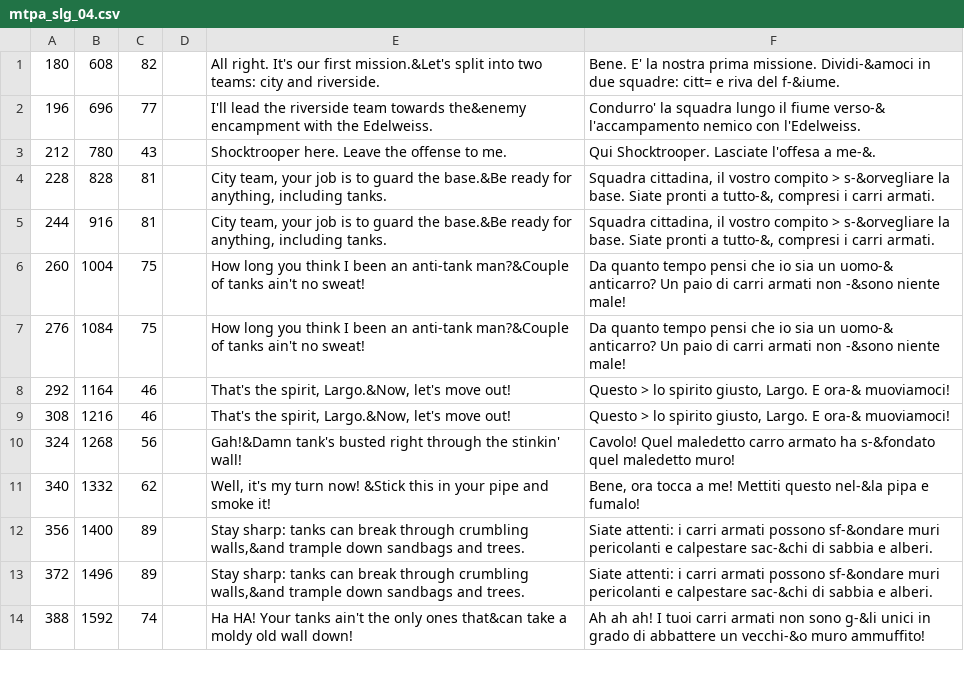
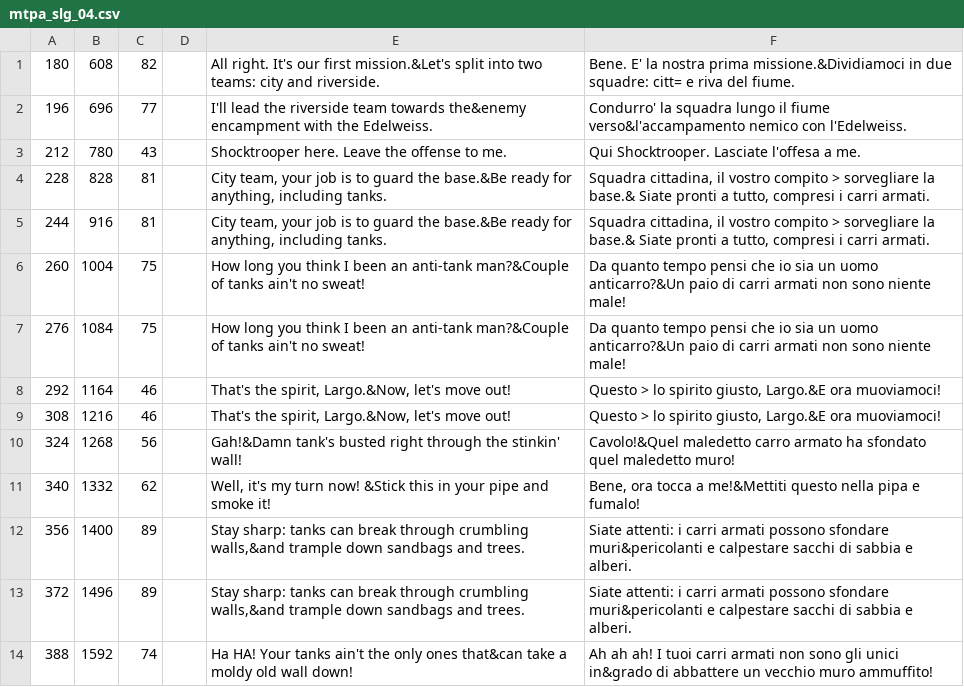
Before and after one commit to zSavT/valkyria-chronicles-patch-ita, a CSV file: Patch/File tradotti/Valkyria Chronicles/data/resource/mpta/mtpa_slg_04.csv, drawn as a sheet; only a part is shown; the diff covers the shown part only; the diff names each change by its address in the sheet, - before the commit and + after, or states it on an @@ line.

```diff
--- a/Patch/File tradotti/Valkyria Chronicles/data/resource/mpta/mtpa_slg_04.csv
+++ b/Patch/File tradotti/Valkyria Chronicles/data/resource/mpta/mtpa_slg_04.csv
-F1: …nostra prima missione. Dividi-&amoci in due squadre: citt= e riva del f-&iume.
+F1: …nostra prima missione.&Dividiamoci in due squadre: citt= e riva del fiume.
-F2: …il fiume verso-& l'accampamento nemico con…
+F2: …il fiume verso&l'accampamento nemico con…
-F3: Qui Shocktrooper. Lasciate l'offesa a me-&.
+F3: Qui Shocktrooper. Lasciate l'offesa a me.
-F4:F5: …compito > s-&orvegliare la base. Siate pronti a tutto-&, compresi i…
+F4:F5: …compito > sorvegliare la base.& Siate pronti a tutto, compresi i…
-F6:F7: …sia un uomo-& anticarro? Un paio di carri armati non -&sono niente male!
+F6:F7: …sia un uomo anticarro?&Un paio di carri armati non sono niente male!
-F8:F9: …spirito giusto, Largo. E ora-& muoviamoci!
+F8:F9: …spirito giusto, Largo.&E ora muoviamoci!
-F10: Cavolo! Quel maledetto carro armato ha s-&fondato quel maledetto…
+F10: Cavolo!&Quel maledetto carro armato ha sfondato quel maledetto…
-F11: …tocca a me! Mettiti questo nel-&la pipa e…
+F11: …tocca a me!&Mettiti questo nella pipa e…
-F12:F13: …armati possono sf-&ondare muri pericolanti e calpestare sac-&chi di sabbia…
+F12:F13: …armati possono sfondare muri&pericolanti e calpestare sacchi di sabbia…
-F14: …non sono g-&li unici in grado di abbattere un vecchi-&o muro ammuffito!
+F14: …non sono gli unici in&grado di abbattere un vecchio muro ammuffito!
```
Also changed, not shown: 9 edited cells elsewhere in this file, Patch/File tradotti/Valkyria Chronicles/data/resource/mpta/mtpa_slg_02.csv, Patch/File tradotti/Valkyria Chronicles/data/resource/mpta/mtpa_slg_03.csv.
